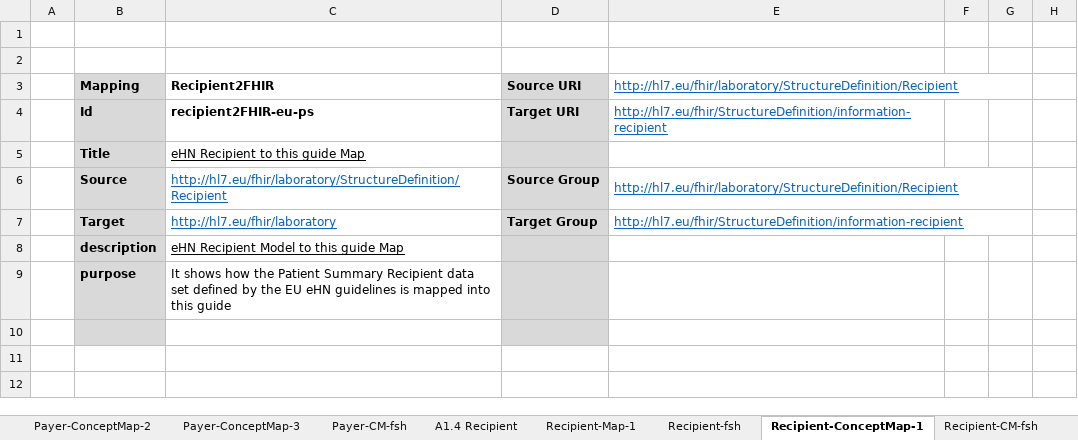
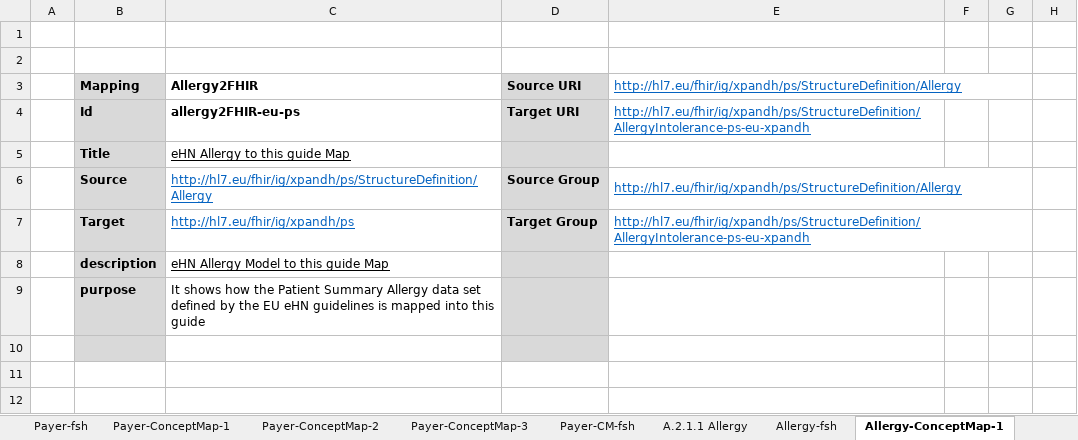
Before and after one commit to carmoao/XpanDH-PS, an Excel workbook: src-models/eups-model-maps.xlsm, sheet Allergy-ConceptMap-1, drawn as a sheet; only a part is shown; values as stored, in another font and other column widths than the file's, no borders; the diff covers the shown part only; the diff names each change by its address in the sheet, - before the commit and + after, or states it on an @@ line.

Commit message:
added model and map for Allergy

```diff
--- a/src-models/eups-model-maps.xlsm (sheet Allergy-ConceptMap-1)
+++ b/src-models/eups-model-maps.xlsm (sheet Allergy-ConceptMap-1)
-sheet tab: A1.4 Recipient
+sheet tab: A.2.1.1 Allergy
-sheet tab: Recipient-fsh
+sheet tab: Allergy-fsh
-sheet tab: Recipient-ConceptMap-1
+sheet tab: Allergy-ConceptMap-1
-sheet tab: Recipient-Map-1
-C3: Recipient2FHIR
+C3: Allergy2FHIR
-E3: http://hl7.eu/fhir/laboratory/StructureDefinition/Recipient
+E3: http://hl7.eu/fhir/ig/xpandh/ps/StructureDefinition/Allergy
-C4 (Allergy2FHIR): recipient2FHIR-eu-ps
+C4 (Allergy2FHIR): allergy2FHIR-eu-ps
-E4: http://hl7.eu/fhir/StructureDefinition/information-recipient
+E4: http://hl7.eu/fhir/ig/xpandh/ps/StructureDefinition/AllergyIntolerance-ps-eu-xpandh
-C5 (Allergy2FHIR): eHN Recipient to this guide Map
+C5 (Allergy2FHIR): eHN Allergy to this guide Map
-C6 (Allergy2FHIR): http://hl7.eu/fhir/laboratory/StructureDefinition/Recipient
+C6 (Allergy2FHIR): http://hl7.eu/fhir/ig/xpandh/ps/StructureDefinition/Allergy
-E6: http://hl7.eu/fhir/laboratory/StructureDefinition/Recipient
+E6: http://hl7.eu/fhir/ig/xpandh/ps/StructureDefinition/Allergy
-C7 (Allergy2FHIR): http://hl7.eu/fhir/laboratory
+C7 (Allergy2FHIR): http://hl7.eu/fhir/ig/xpandh/ps
-E7: http://hl7.eu/fhir/StructureDefinition/information-recipient
+E7: http://hl7.eu/fhir/ig/xpandh/ps/StructureDefinition/AllergyIntolerance-ps-eu-xpandh
-C8 (Allergy2FHIR): eHN Recipient Model to this guide Map
+C8 (Allergy2FHIR): eHN Allergy Model to this guide Map
-C9 (Allergy2FHIR): …Patient Summary Recipient data set…
+C9 (Allergy2FHIR): …Patient Summary Allergy data set…
```
Also changed, not shown: 5 added rows, 4 removed rows, 110 edited cells and cell formats elsewhere in this sheet, sheet A.2.1.1 Allergy, sheet Allergy-CM-fsh, sheet Allergy-fsh, sheet PS-ConceptMap-2, sheet Body, sheet PS-ConceptMap-1, 24 more sheets, other sheet tabs, formulas that keep their value, charts or pictures, 5 other files.
